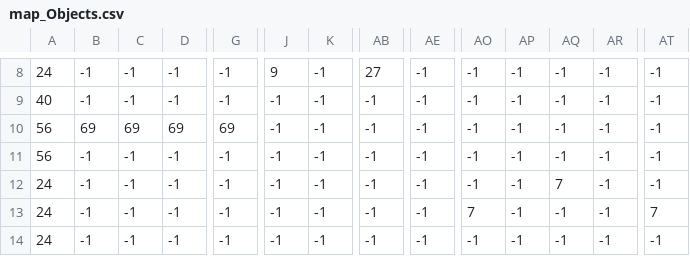
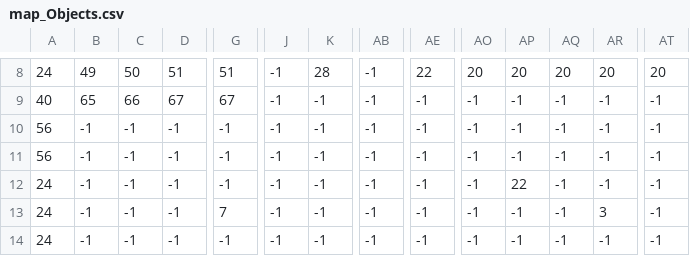
Before and after one commit to maciekSzubiczuk/ZeldaCloneInPygame, a CSV file: map/map_Objects.csv, drawn as a sheet; only a part is shown, gaps mark what is left out; the diff covers the shown part only; the diff names each change by its address in the sheet, - before the commit and + after, or states it on an @@ line.

```diff
--- a/map/map_Objects.csv
+++ b/map/map_Objects.csv
-B8: -1
+B8: 49
-C8: -1
+C8: 50
-D8: -1
+D8: 51
-G8: -1
+G8: 51
-J8: 9
+J8: -1
-K8: -1
+K8: 28
-AB8: 27
+AB8: -1
-AE8: -1
+AE8: 22
-AO8: -1
+AO8: 20
-AP8: -1
+AP8: 20
-AQ8: -1
+AQ8: 20
-AR8: -1
+AR8: 20
-AT8: -1
+AT8: 20
-B9: -1
+B9: 65
-C9: -1
+C9: 66
-D9: -1
+D9: 67
-G9: -1
+G9: 67
-B10: 69
+B10: -1
-C10: 69
+C10: -1
-D10: 69
+D10: -1
-G10: 69
+G10: -1
-AP12: -1
+AP12: 22
-AQ12: 7
+AQ12: -1
-G13: -1
+G13: 7
-AO13: 7
+AO13: -1
-AR13: -1
+AR13: 3
-AT13: 7
+AT13: -1
```
Also changed, not shown: 105 edited cells elsewhere in this file, map/map_Details.csv, map/map_Entities.csv, 33 other files.
